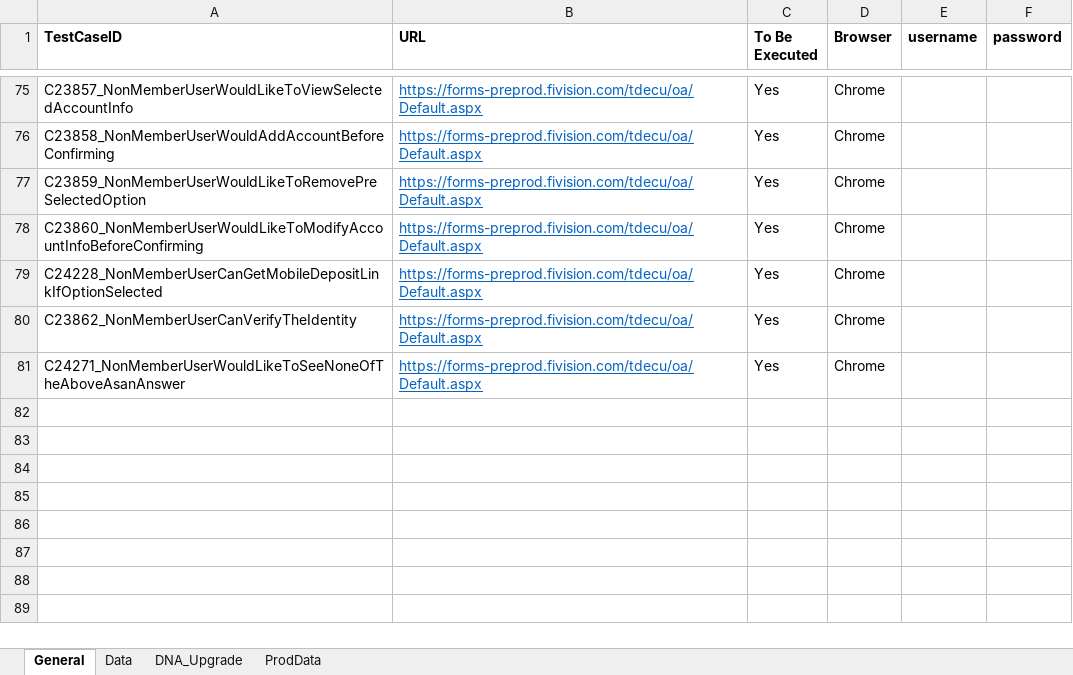
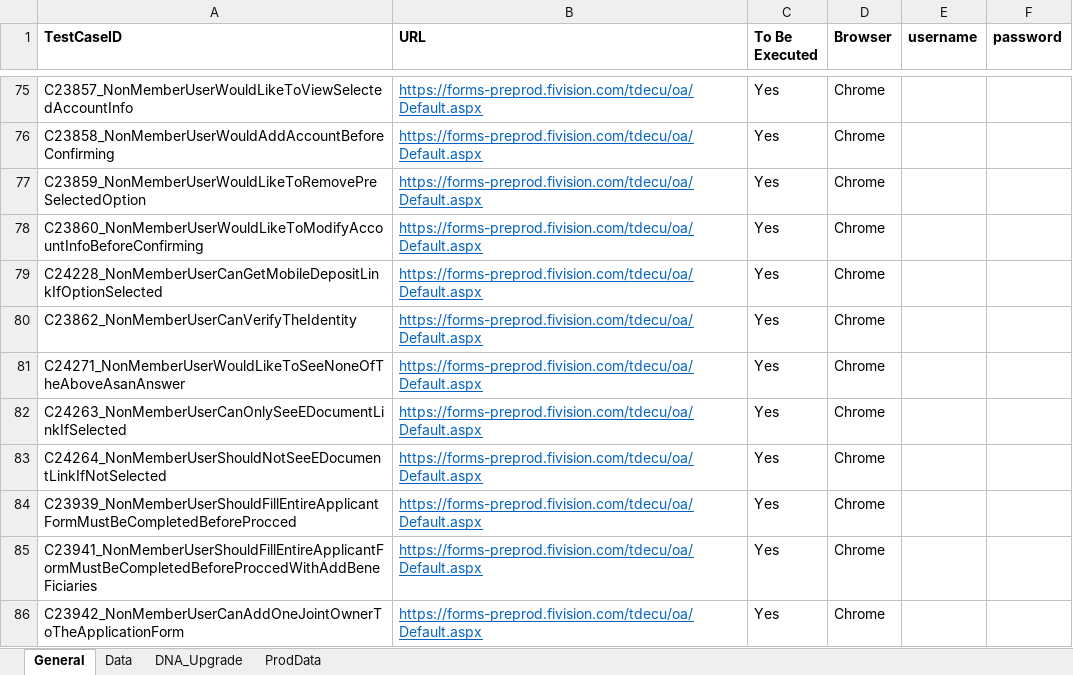
Before and after one commit to mamata-create/TDECUProjects, an Excel workbook: InstantOpen/src/main/java/com/Resources/TestData.xlsx, sheet General, drawn as a sheet; only a part is shown, gaps mark what is left out; values as stored, in another font and other column widths than the file's, no borders; the diff names each change by its address in the sheet, - before the commit and + after, or states it on an @@ line.

Commit message:
Added, JointOwners and E-Doc scripts.

```diff
--- a/InstantOpen/src/main/java/com/Resources/TestData.xlsx (sheet General)
+++ b/InstantOpen/src/main/java/com/Resources/TestData.xlsx (sheet General)
+row 82: C24263_NonMemberUserCanOnlySeeEDocumentLinkIfSelected | https://forms-preprod.fivision.com/tdecu/oa/Default.aspx | Yes | Chrome
+row 83: C24264_NonMemberUserShouldNotSeeEDocumentLinkIfNotSelected | https://forms-preprod.fivision.com/tdecu/oa/Default.aspx | Yes | Chrome
+row 84: C23939_NonMemberUserShouldFillEntireApplicantFormMustBeCompletedBeforeProcced | https://forms-preprod.fivision.com/tdecu/oa/Default.aspx | Yes | Chrome
+row 85: C23941_NonMemberUserShouldFillEntireApplicantFormMustBeCompletedBeforeProccedWithAddBeneFiciaries | https://forms-preprod.fivision.com/tdecu/oa/Default.aspx | Yes | Chrome
+row 86: C23942_NonMemberUserCanAddOneJointOwnerToTheApplicationForm | https://forms-preprod.fivision.com/tdecu/oa/Default.aspx | Yes | Chrome
```
Also changed, not shown: sheet Data, 6 other files.
